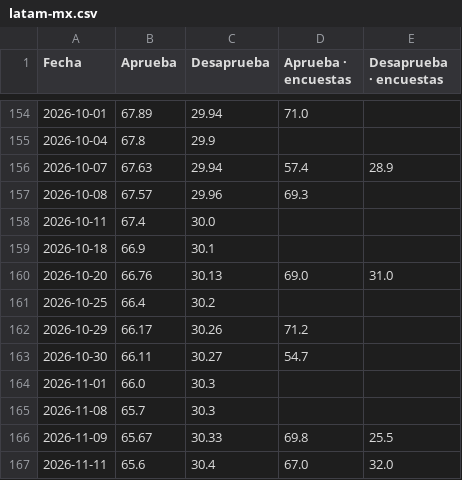
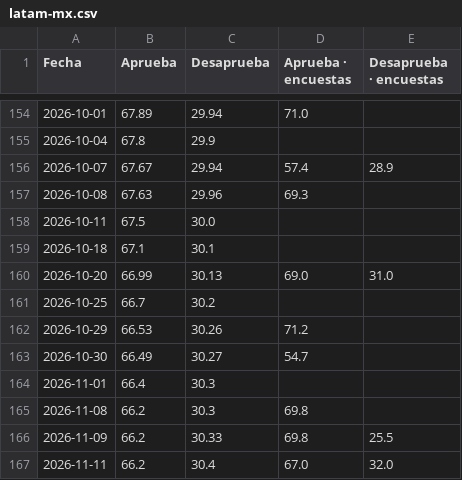
Before and after one commit to franciscolivero/ArgentinaPoliticalMonitor, a CSV file: charts_data/latam-mx.csv, drawn as a sheet; only a part is shown, gaps mark what is left out.

```diff
--- a/charts_data/latam-mx.csv
+++ b/charts_data/latam-mx.csv
@@ -155,13 +155,13 @@ Fecha,Aprueba,Desaprueba,Aprueba · encuestas,Desaprueba · encuestas
 2026-10-04,67.8,29.9,,
-2026-10-07,67.63,29.94,57.4,28.9
-2026-10-08,67.57,29.96,69.3,
-2026-10-11,67.4,30.0,,
-2026-10-18,66.9,30.1,,
-2026-10-20,66.76,30.13,69.0,31.0
-2026-10-25,66.4,30.2,,
-2026-10-29,66.17,30.26,71.2,
-2026-10-30,66.11,30.27,54.7,
-2026-11-01,66.0,30.3,,
-2026-11-08,65.7,30.3,,
-2026-11-09,65.67,30.33,69.8,25.5
-2026-11-11,65.6,30.4,67.0,32.0
+2026-10-07,67.67,29.94,57.4,28.9
+2026-10-08,67.63,29.96,69.3,
+2026-10-11,67.5,30.0,,
+2026-10-18,67.1,30.1,,
+2026-10-20,66.99,30.13,69.0,31.0
+2026-10-25,66.7,30.2,,
+2026-10-29,66.53,30.26,71.2,
+2026-10-30,66.49,30.27,54.7,
+2026-11-01,66.4,30.3,,
+2026-11-08,66.2,30.3,69.8,
+2026-11-09,66.2,30.33,69.8,25.5
+2026-11-11,66.2,30.4,67.0,32.0
```
Also changed, not shown: charts_data/ar-approval.csv, charts_data/ar-prov-shift.csv, 6 other files.
